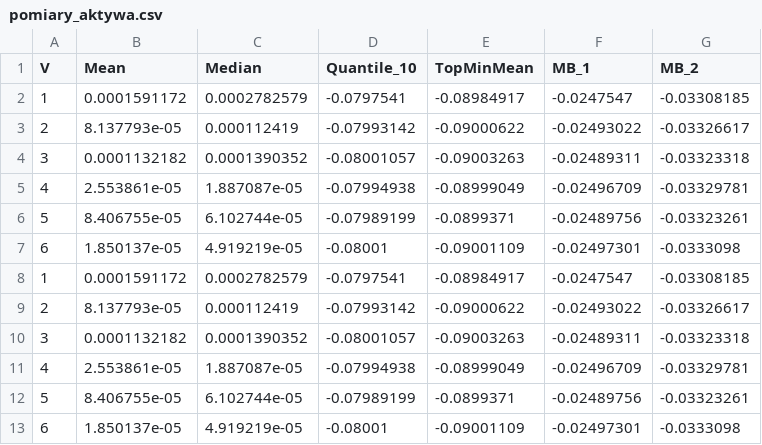
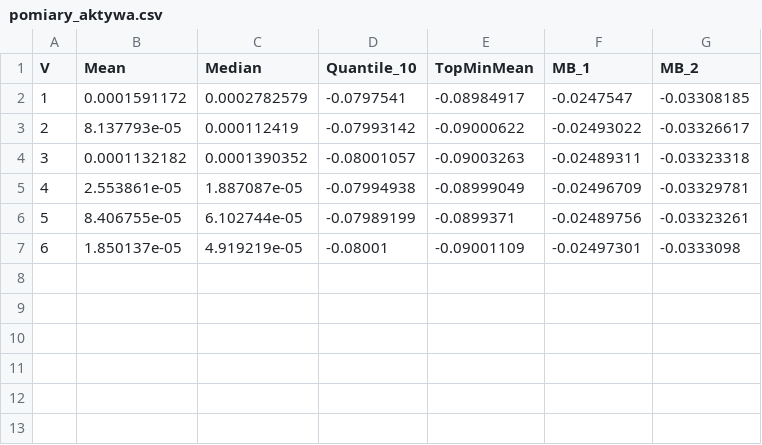
Before and after one commit to nataliasz1/PSDProject, a CSV file: R-scripts/pomiary_aktywa.csv, drawn as a sheet; the diff names each change by its address in the sheet, - before the commit and + after, or states it on an @@ line.

Commit message:
Update pomiary_aktywa.csv

```diff
--- a/R-scripts/pomiary_aktywa.csv
+++ b/R-scripts/pomiary_aktywa.csv
-row 8: 1 | 0.0001591172 | 0.0002782579 | -0.0797541 | -0.08984917 | -0.0247547 | -0.03308185
-row 9: 2 | 8.137793e-05 | 0.000112419 | -0.07993142 | -0.09000622 | -0.02493022 | -0.03326617
-row 10: 3 | 0.0001132182 | 0.0001390352 | -0.08001057 | -0.09003263 | -0.02489311 | -0.03323318
-row 11: 4 | 2.553861e-05 | 1.887087e-05 | -0.07994938 | -0.08999049 | -0.02496709 | -0.03329781
-row 12: 5 | 8.406755e-05 | 6.102744e-05 | -0.07989199 | -0.0899371 | -0.02489756 | -0.03323261
-row 13: 6 | 1.850137e-05 | 4.919219e-05 | -0.08001 | -0.09001109 | -0.02497301 | -0.0333098
```
